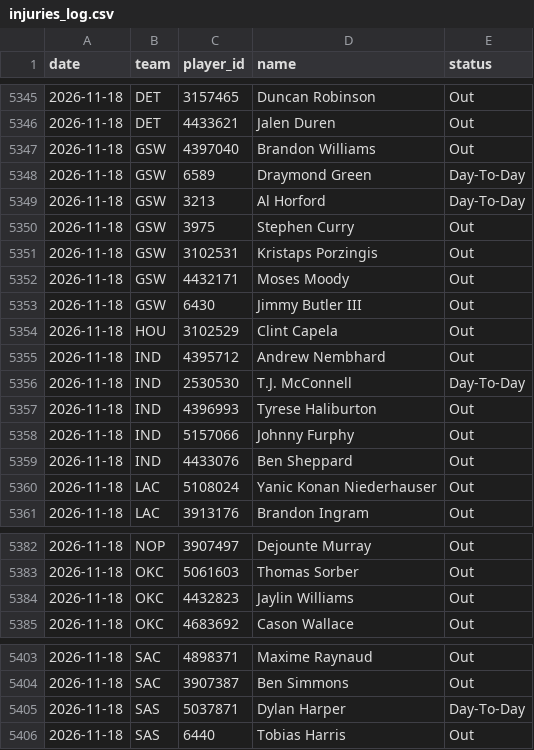
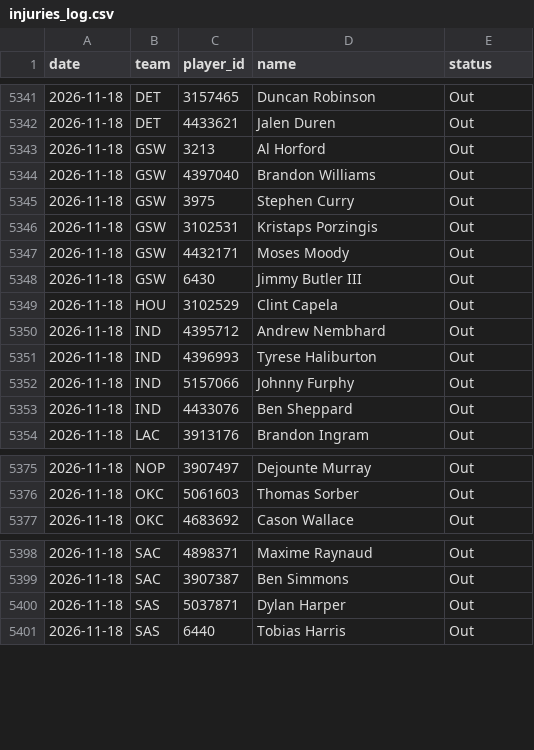
Before and after one commit to DEMON-X13/nba-hub, a CSV file: data/injuries_log.csv, drawn as a sheet; only a part is shown, gaps mark what is left out; the diff covers the shown part only.

```diff
--- a/data/injuries_log.csv
+++ b/data/injuries_log.csv
@@ -5346,5 +5342,4 @@ date,team,player_id,name,status
 2026-11-18,DET,4433621,Jalen Duren,Out
+2026-11-18,GSW,3213,Al Horford,Out
 2026-11-18,GSW,4397040,Brandon Williams,Out
-2026-11-18,GSW,6589,Draymond Green,Day-To-Day
-2026-11-18,GSW,3213,Al Horford,Day-To-Day
 2026-11-18,GSW,3975,Stephen Curry,Out
@@ -5355,3 +5350,2 @@ date,team,player_id,name,status
 2026-11-18,IND,4395712,Andrew Nembhard,Out
-2026-11-18,IND,2530530,T.J. McConnell,Day-To-Day
 2026-11-18,IND,4396993,Tyrese Haliburton,Out
@@ -5359,3 +5353,2 @@ date,team,player_id,name,status
 2026-11-18,IND,4433076,Ben Sheppard,Out
-2026-11-18,LAC,5108024,Yanic Konan Niederhauser,Out
 2026-11-18,LAC,3913176,Brandon Ingram,Out
@@ -5383,3 +5376,2 @@ date,team,player_id,name,status
 2026-11-18,OKC,5061603,Thomas Sorber,Out
-2026-11-18,OKC,4432823,Jaylin Williams,Out
 2026-11-18,OKC,4683692,Cason Wallace,Out
@@ -5404,3 +5399,3 @@ date,team,player_id,name,status
 2026-11-18,SAC,3907387,Ben Simmons,Out
-2026-11-18,SAS,5037871,Dylan Harper,Day-To-Day
+2026-11-18,SAS,5037871,Dylan Harper,Out
 2026-11-18,SAS,6440,Tobias Harris,Out
```
Also changed, not shown: 5 added rows, 6 removed rows and 1 edited cell elsewhere in this file, data/predictions.csv, 10 other files.
